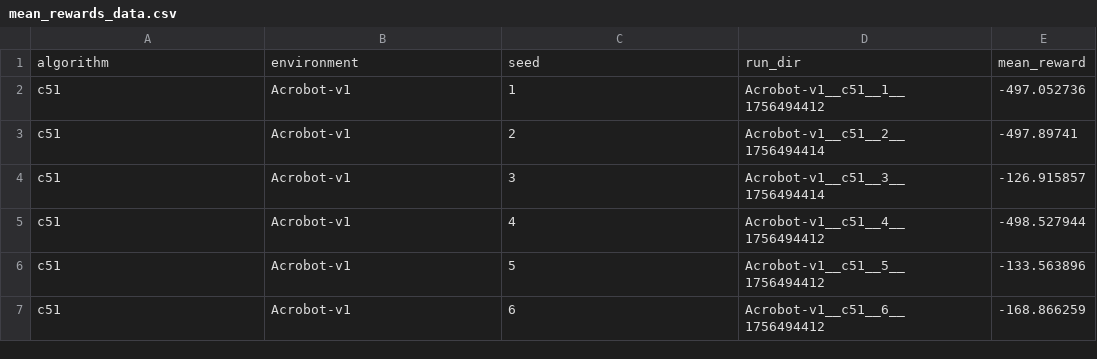
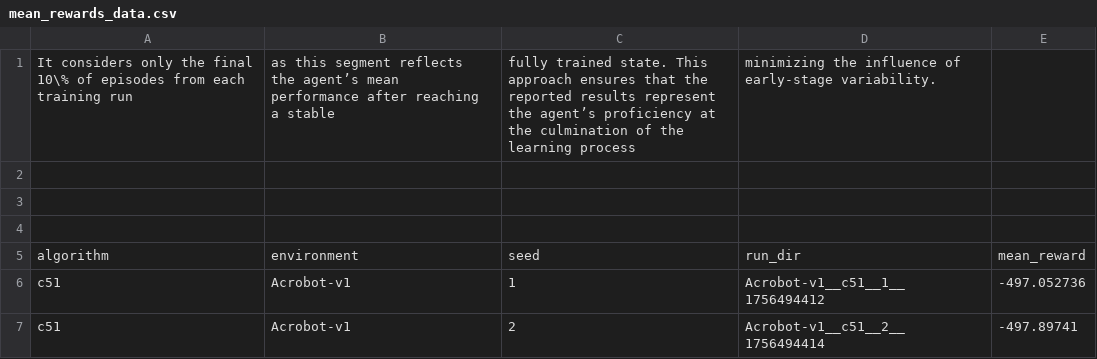
Before and after one commit to vwxyzjn/cleanrl, a CSV file: mean_rewards_data.csv, drawn as a sheet; only a part is shown; the shorter side is filled out with more unchanged rows; the diff names each change by its address in the sheet, - before the commit and + after, or states it on an @@ line.

Commit message:
Added calculation explanation

```diff
--- a/mean_rewards_data.csv
+++ b/mean_rewards_data.csv
+row 1: It considers only the final 10\% of episodes from each training run | as this segment reflects the agent’s mean performance after reaching a stable | fully trained state. This approach ensures that the reported results represent the agent’s proficiency at the culmination of the learning process | minimizing the influence of early-stage variability.
+row 2: (empty)
+row 3: (empty)
+row 4: (empty)
```
